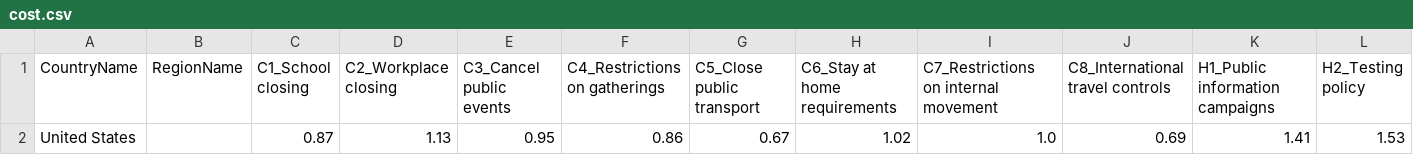
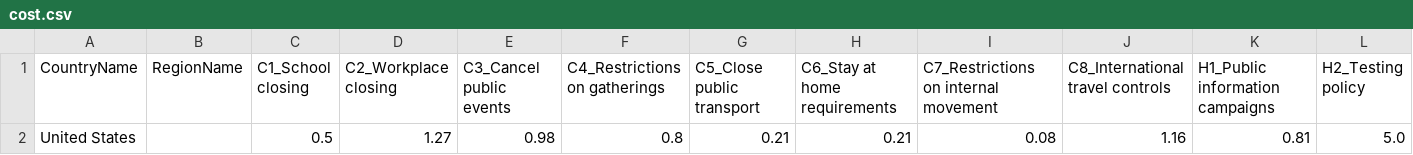
Before and after one commit to prabodhw96/Team-Streamlit, a CSV file: src/data/cost.csv, drawn as a sheet; only a part is shown; removed rows and columns are numbered as before the commit, all else as after; rows hold the shown columns only; the diff names each change by its address in the sheet, - before the commit and + after, or states it on an @@ line.

```diff
--- a/src/data/cost.csv
+++ b/src/data/cost.csv
-row 2: United States |  | 0.87 | 1.13 | 0.95 | 0.86 | 0.67 | 1.02 | 1.0 | 0.69 | 1.41 | 1.53
+row 2: United States |  | 0.5 | 1.27 | 0.98 | 0.8 | 0.21 | 0.21 | 0.08 | 1.16 | 0.81 | 5.0
```
Also changed, not shown: src/data/init.csv, 1 other file.
